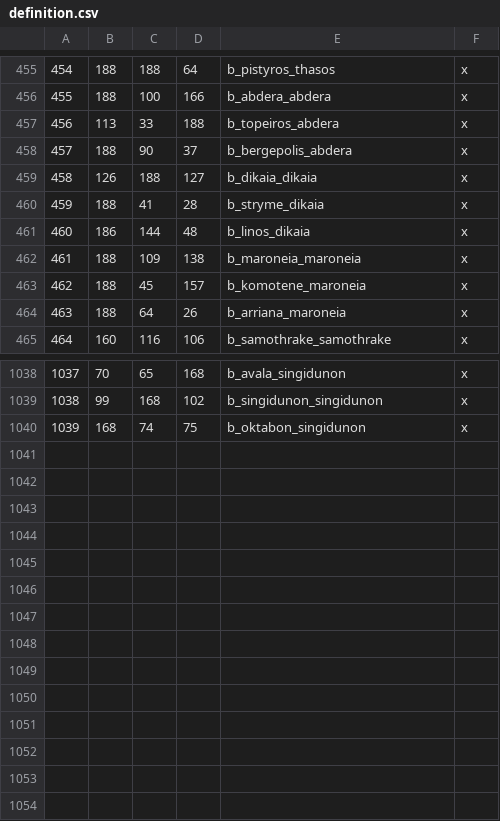
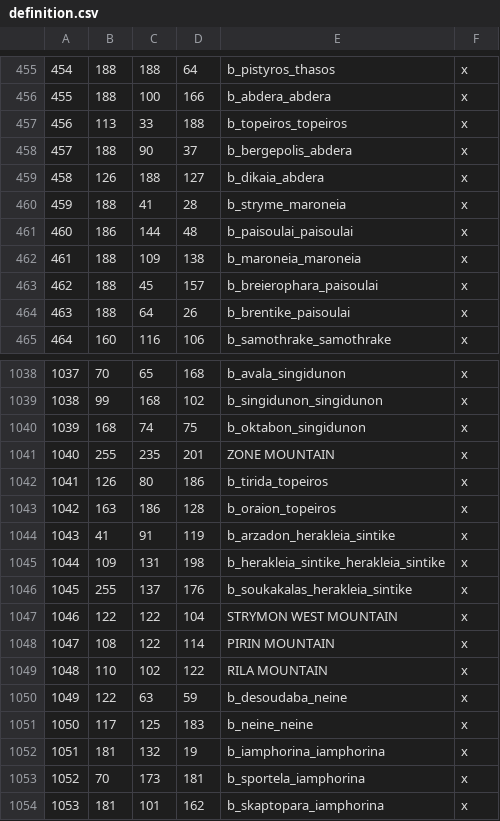
Before and after one commit to rickinator9/ApotheosisTheHellenisticAge, a CSV file: map_data/definition.csv, drawn as a sheet; only a part is shown, gaps mark what is left out; the diff covers the shown part only.

```diff
--- a/map_data/definition.csv
+++ b/map_data/definition.csv
@@ -456,10 +456,10 @@
 455;188;100;166;b_abdera_abdera;x
-456;113;33;188;b_topeiros_abdera;x
+456;113;33;188;b_topeiros_topeiros;x
 457;188;90;37;b_bergepolis_abdera;x
-458;126;188;127;b_dikaia_dikaia;x
-459;188;41;28;b_stryme_dikaia;x
-460;186;144;48;b_linos_dikaia;x
+458;126;188;127;b_dikaia_abdera;x
+459;188;41;28;b_stryme_maroneia;x
+460;186;144;48;b_paisoulai_paisoulai;x
 461;188;109;138;b_maroneia_maroneia;x
-462;188;45;157;b_komotene_maroneia;x
-463;188;64;26;b_arriana_maroneia;x
+462;188;45;157;b_breierophara_paisoulai;x
+463;188;64;26;b_brentike_paisoulai;x
 464;160;116;106;b_samothrake_samothrake;x
@@ -1040 +1040,15 @@
 1039;168;74;75;b_oktabon_singidunon;x
+1040;255;235;201;ZONE MOUNTAIN;x
+1041;126;80;186;b_tirida_topeiros;x
+1042;163;186;128;b_oraion_topeiros;x
+1043;41;91;119;b_arzadon_herakleia_sintike;x
+1044;109;131;198;b_herakleia_sintike_herakleia_sintike;x
+1045;255;137;176;b_soukakalas_herakleia_sintike;x
+1046;122;122;104;STRYMON WEST MOUNTAIN;x
+1047;108;122;114;PIRIN MOUNTAIN;x
+1048;110;102;122;RILA MOUNTAIN;x
+1049;122;63;59;b_desoudaba_neine;x
+1050;117;125;183;b_neine_neine;x
+1051;181;132;19;b_iamphorina_iamphorina;x
+1052;70;173;181;b_sportela_iamphorina;x
+1053;181;101;162;b_skaptopara_iamphorina;x
```
Also changed, not shown: 1 edited cell elsewhere in this file, 12 other files.
